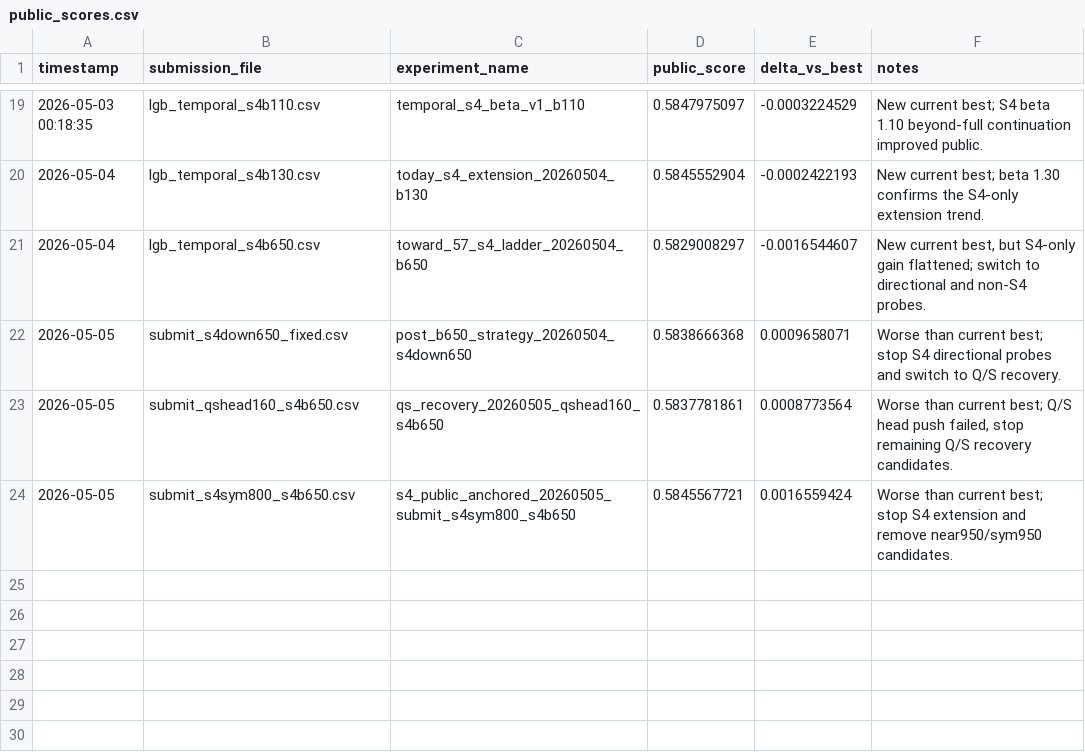
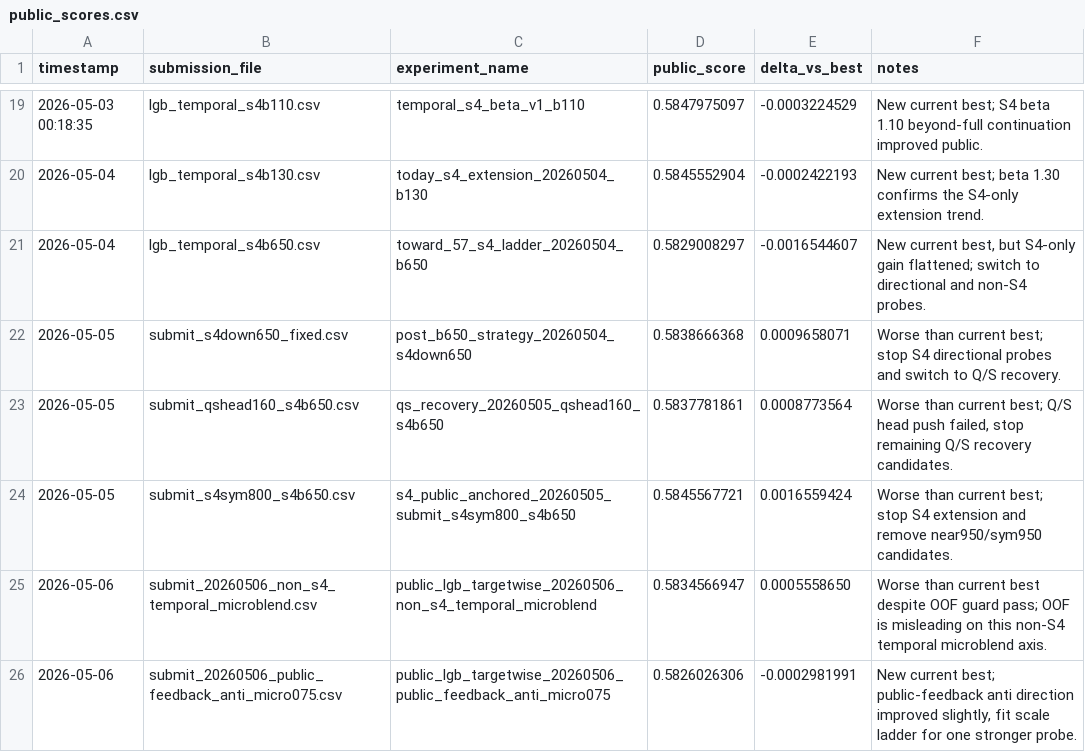
Before and after one commit to amuldi/Dacon_ETRI_HumanAiChallenge, a CSV file: logs/public_scores.csv, drawn as a sheet; only a part is shown, gaps mark what is left out; the diff names each change by its address in the sheet, - before the commit and + after, or states it on an @@ line.

```diff
--- a/logs/public_scores.csv
+++ b/logs/public_scores.csv
+row 25: 2026-05-06 | submit_20260506_non_s4_temporal_microblend.csv | public_lgb_targetwise_20260506_non_s4_temporal_microblend | 0.5834566947 | 0.0005558650 | Worse than current best despite OOF guard pass; OOF is misleading on this non-S4 temporal microblend axis.
+row 26: 2026-05-06 | submit_20260506_public_feedback_anti_micro075.csv | public_lgb_targetwise_20260506_public_feedback_anti_micro075 | 0.5826026306 | -0.0002981991 | New current best; public-feedback anti direction improved slightly, fit scale ladder for one stronger probe.
```
Also changed, not shown: logs/candidate_scores.csv, 10 other files.
